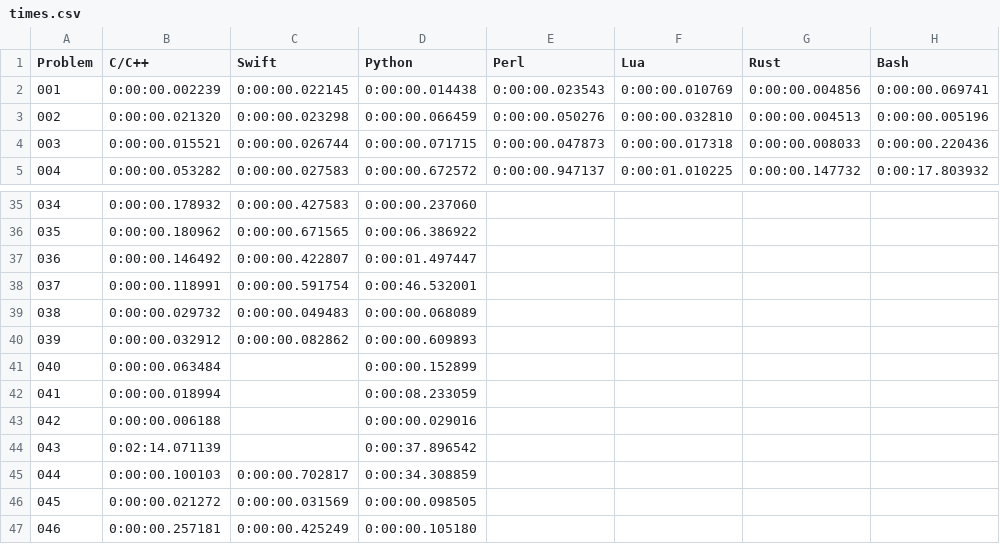
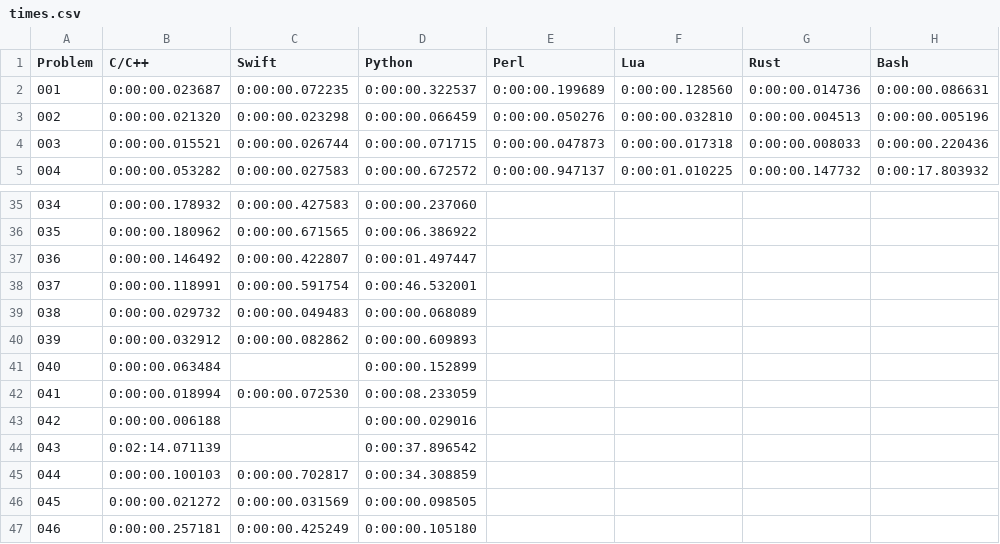
Before and after one commit to mryingster/ProjectEuler, a CSV file: times.csv, drawn as a sheet; only a part is shown, gaps mark what is left out.

Commit message:
Adding solution for problem 41 in Swift.

```diff
--- a/times.csv
+++ b/times.csv
@@ -1,3 +1,3 @@
 Problem,C/C++,Swift,Python,Perl,Lua,Rust,Bash
-001,0:00:00.002239,0:00:00.022145,0:00:00.014438,0:00:00.023543,0:00:00.010769,0:00:00.004856,0:00:00.069741
+001,0:00:00.023687,0:00:00.072235,0:00:00.322537,0:00:00.199689,0:00:00.128560,0:00:00.014736,0:00:00.086631
 002,0:00:00.021320,0:00:00.023298,0:00:00.066459,0:00:00.050276,0:00:00.032810,0:00:00.004513,0:00:00.005196
@@ -41,3 +41,3 @@ Problem,C/C++,Swift,Python,Perl,Lua,Rust,Bash
 040,0:00:00.063484,,0:00:00.152899,,,,
-041,0:00:00.018994,,0:00:08.233059,,,,
+041,0:00:00.018994,0:00:00.072530,0:00:08.233059,,,,
 042,0:00:00.006188,,0:00:00.029016,,,,
```
Also changed, not shown: 1 other file.
